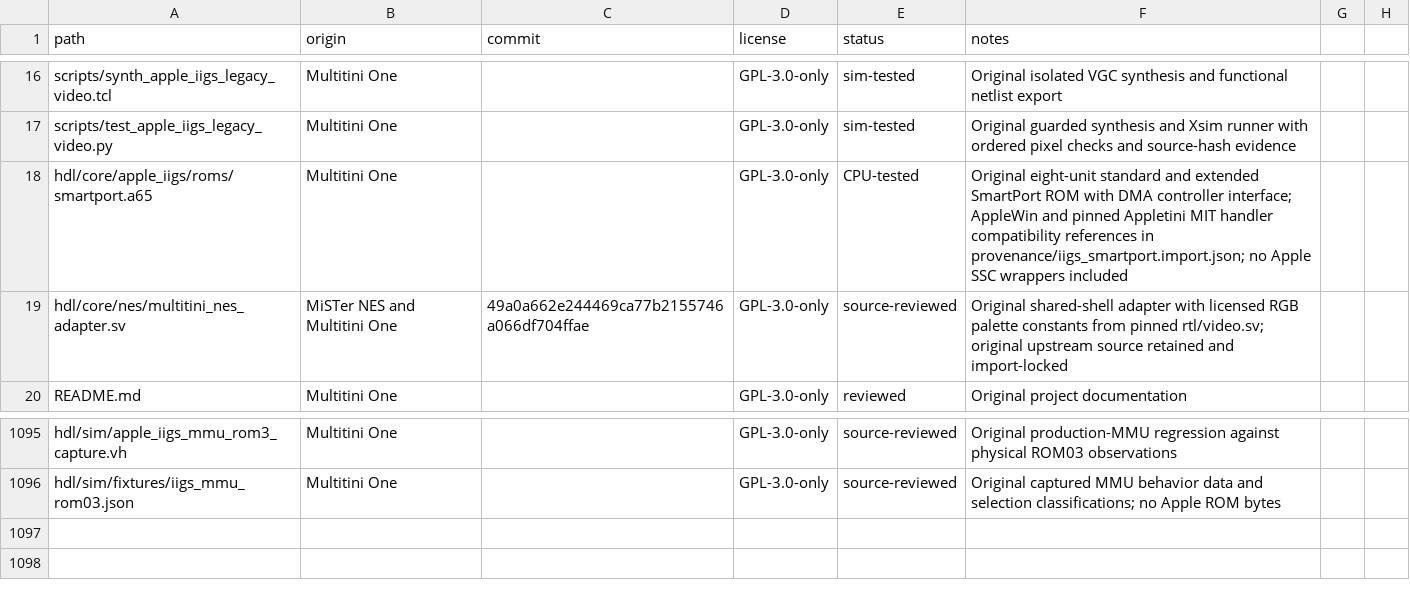
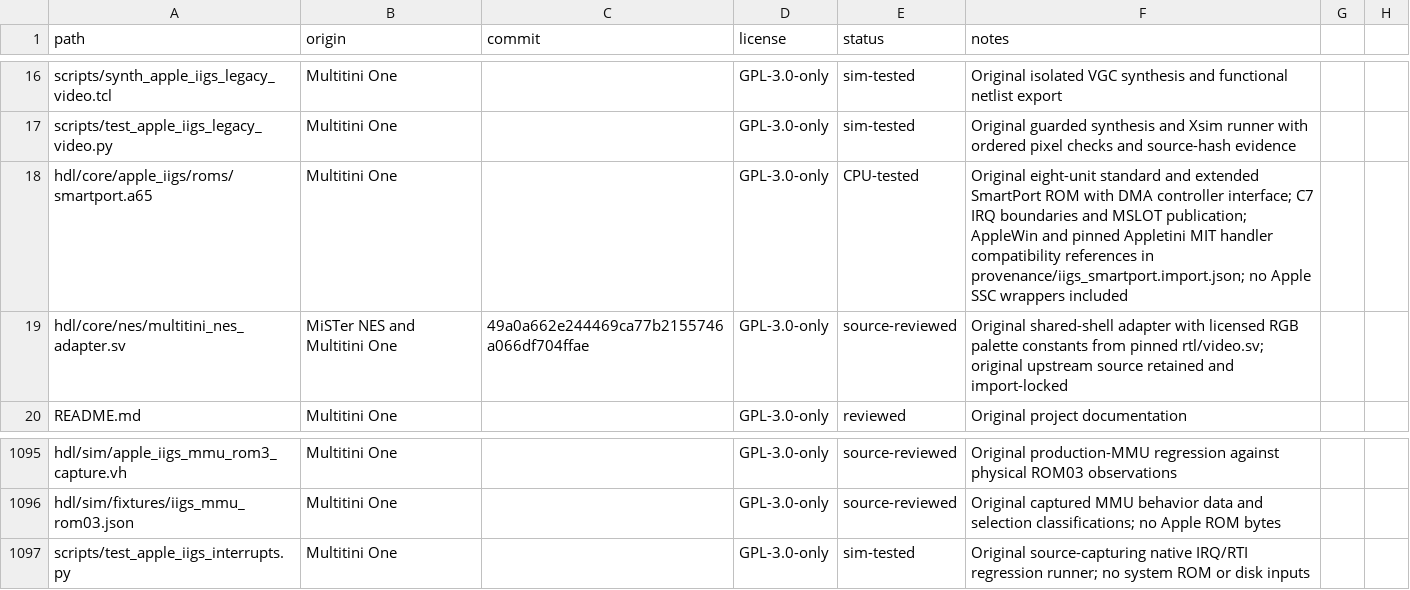
Before and after one commit to hasseily/multitini-one, a CSV file: licenses/files.csv, drawn as a sheet; only a part is shown, gaps mark what is left out.

Commit message:
Fix SmartPort IRQ returns and add IIgs boot diagnostics
Publish MSLOT=C7 and keep IRQs masked during C800 execution. Restore the
caller flags from the C7 slot page and keep boot setup and continuation
there, preserving the public ROM entries and 2304-byte image format.

Add GS/OS-style entry/return IRQ cases, native IRQ/RTI and bridged IOLC
coverage, and optional boot traces for the ROM01 failure investigation.
Keep attribution of the reported hardware BRK pending a physical retest.

Validation: 171 SmartPort cases and six IRQ ownership cases pass; the
same regression rejects the original ROM. The source rebuild matches the
delivered ROM hash. Native IRQ/RTI, bridged IOLC and 19 adapter groups pass.

```diff
--- a/licenses/files.csv
+++ b/licenses/files.csv
@@ -17,3 +17,3 @@ scripts/synth_apple_iigs_legacy_video.tcl,Multitini One,,GPL-3.0-only,sim-tested
 scripts/test_apple_iigs_legacy_video.py,Multitini One,,GPL-3.0-only,sim-tested,Original guarded synthesis and Xsim runner with ordered pixel checks and source-hash evidence
-hdl/core/apple_iigs/roms/smartport.a65,Multitini One,,GPL-3.0-only,CPU-tested,Original eight-unit standard and extended SmartPort ROM with DMA controller interface; AppleWin and pinned Appletini MIT handler compatibility references in provenance/iigs_smartport.import.json; no Apple SSC wrappers included
+hdl/core/apple_iigs/roms/smartport.a65,Multitini One,,GPL-3.0-only,CPU-tested,Original eight-unit standard and extended SmartPort ROM with DMA controller interface; C7 IRQ boundaries and MSLOT publication; AppleWin and pinned Appletini MIT handler compatibility references in provenance/iigs_smartport.import.json; no Apple SSC wrappers included
 hdl/core/nes/multitini_nes_adapter.sv,MiSTer NES and Multitini One,49a0a662e244469ca77b2155746a066df704ffae,GPL-3.0-only,source-reviewed,Original shared-shell adapter with licensed RGB palette constants from pinned rtl/video.sv; original upstream source retained and import-locked
@@ -1096 +1096,2 @@ hdl/sim/apple_iigs_mmu_rom3_capture.vh,Multitini One,,GPL-3.0-only,source-review
 hdl/sim/fixtures/iigs_mmu_rom03.json,Multitini One,,GPL-3.0-only,source-reviewed,Original captured MMU behavior data and selection classifications; no Apple ROM bytes
+scripts/test_apple_iigs_interrupts.py,Multitini One,,GPL-3.0-only,sim-tested,Original source-capturing native IRQ/RTI regression runner; no system ROM or disk inputs
```
Also changed, not shown: 10 other files.
